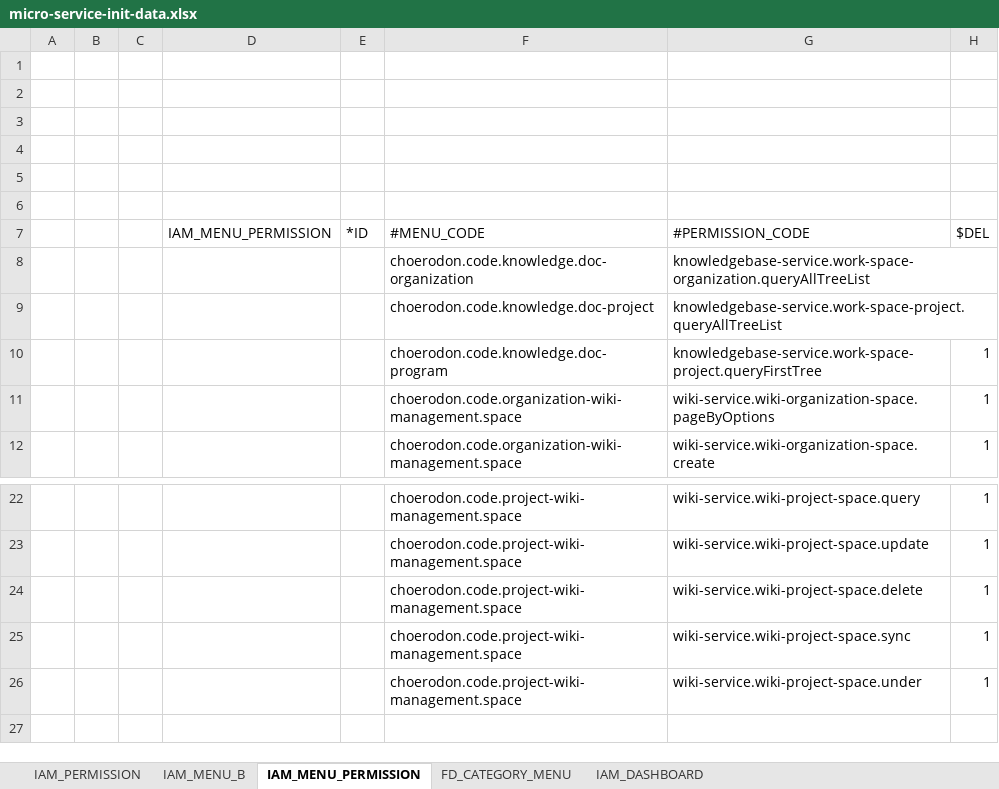
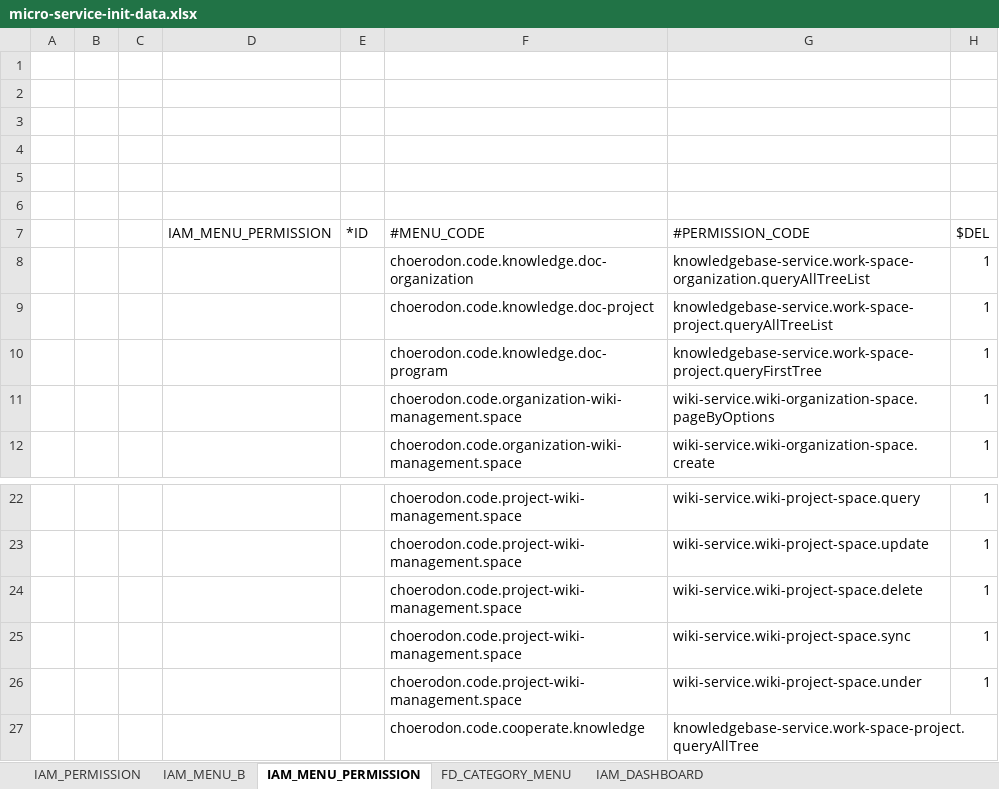
Before and after one commit to open-hand/knowledgebase-service, an Excel workbook: src/main/resources/script/meta/micro-service-init-data.xlsx, sheet IAM_MENU_PERMISSION, drawn as a sheet; only a part is shown, gaps mark what is left out; values as stored, in another font and other column widths than the file's, no borders; the diff names each change by its address in the sheet, - before the commit and + after, or states it on an @@ line.

```diff
--- a/src/main/resources/script/meta/micro-service-init-data.xlsx (sheet IAM_MENU_PERMISSION)
+++ b/src/main/resources/script/meta/micro-service-init-data.xlsx (sheet IAM_MENU_PERMISSION)
-H8:H9 ($DEL): (empty)
+H8:H9 ($DEL): 1
+row 27:  |  |  |  |  | choerodon.code.cooperate.knowledge | knowledgebase-service.work-space-project.queryAllTree
```
Also changed, not shown: sheet IAM_MENU_B, sheet FD_CATEGORY_MENU, sheet IAM_PERMISSION.
